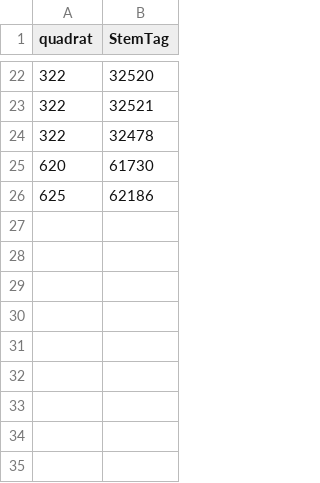
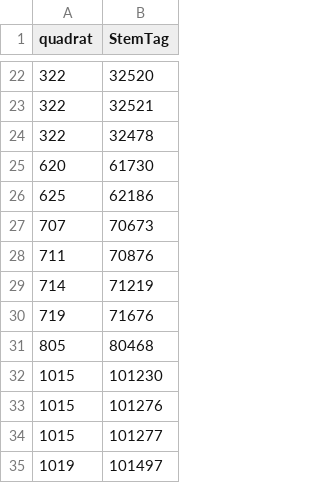
Before and after one commit to SCBI-ForestGEO/HarvardMortality, a CSV file: testthat/reports/trace_of_reports/quadrat_censused_missing_stems.csv, drawn as a sheet; only a part is shown, gaps mark what is left out.

```diff
--- a/testthat/reports/trace_of_reports/quadrat_censused_missing_stems.csv
+++ b/testthat/reports/trace_of_reports/quadrat_censused_missing_stems.csv
@@ -26 +26,10 @@
 625,62186
+707,70673
+711,70876
+714,71219
+719,71676
+805,80468
+1015,101230
+1015,101276
+1015,101277
+1019,101497
```
Also changed, not shown: testthat/reports/requires_field_fix/require_field_fix_error_file.csv, testthat/reports/trace_of_reports/require_field_fix_error_file.csv, 8 other files.
